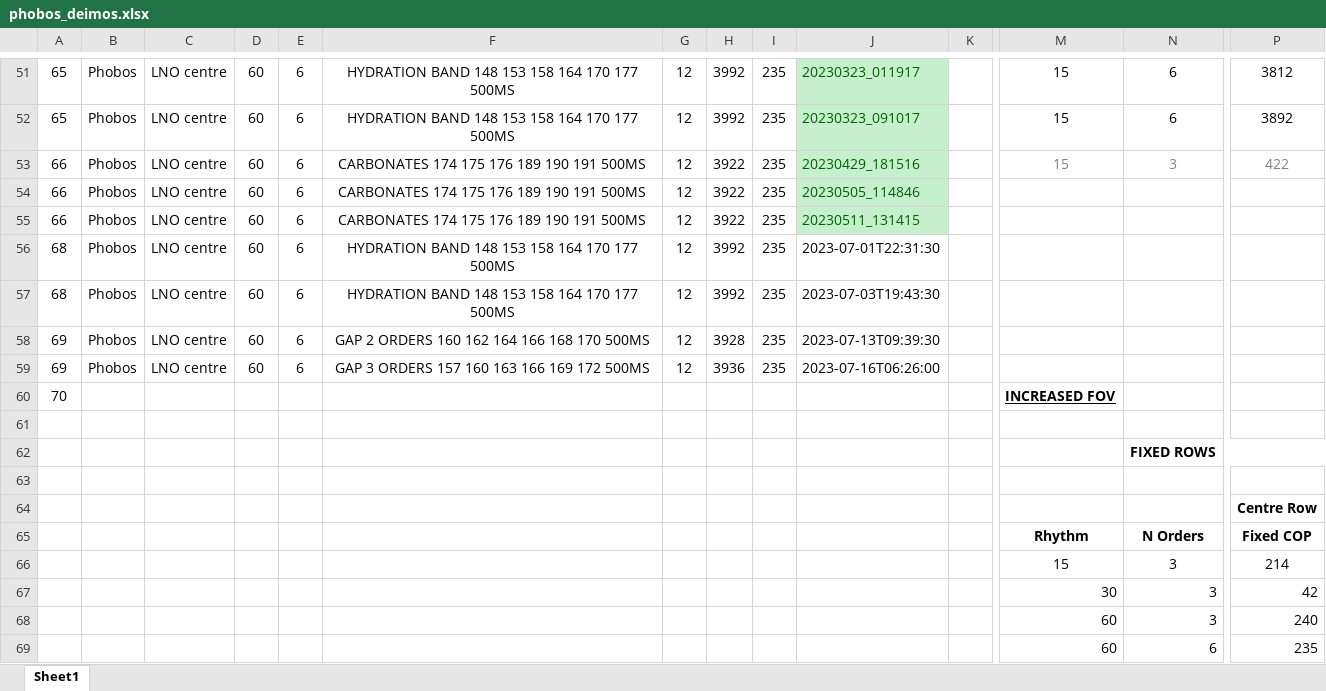
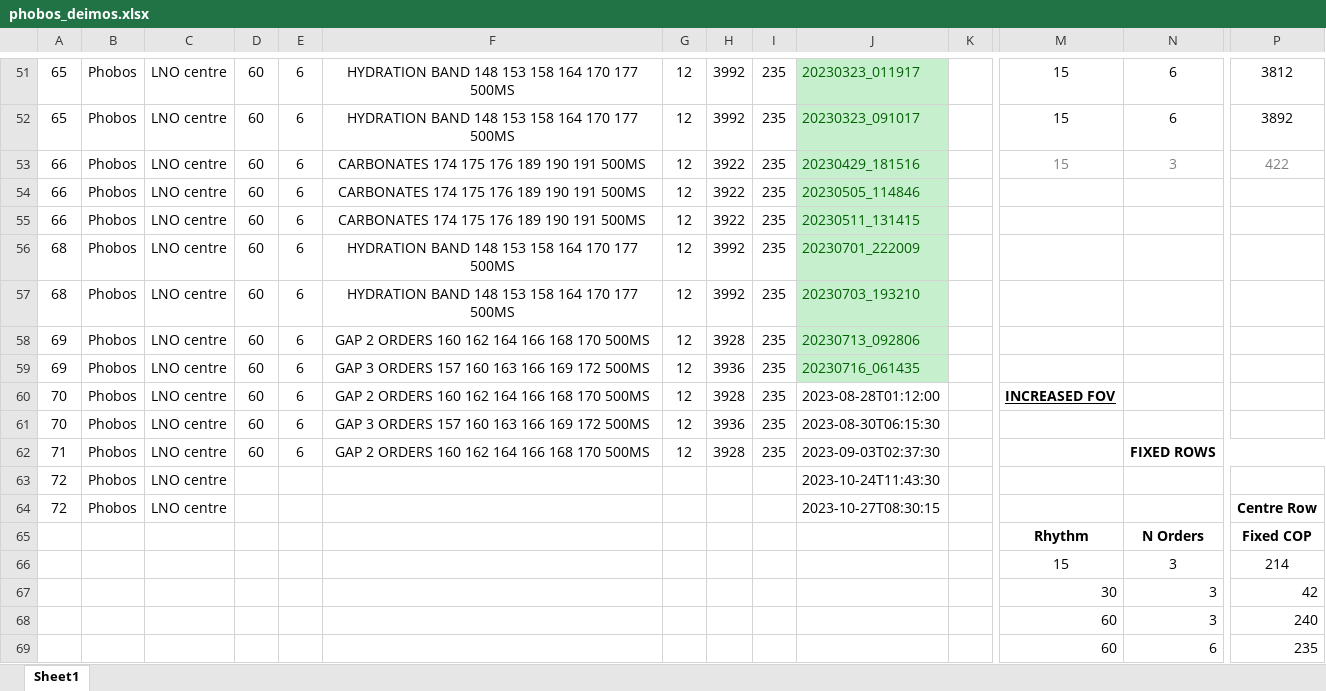
Before and after one commit to irthomas/nomad_obs, an Excel workbook: observations/phobos_deimos/phobos_deimos.xlsx, sheet Sheet1, drawn as a sheet; only a part is shown, gaps mark what is left out; values as stored, in another font and other column widths than the file's, no borders; conditional formats not drawn; removed rows and columns are numbered as before the commit, all else as after; rows hold the shown columns only; the diff names each change by its address in the sheet, - before the commit and + after, or states it on an @@ line.

Commit message:
LNO phobos spreadsheet updated

```diff
--- a/observations/phobos_deimos/phobos_deimos.xlsx (sheet Sheet1)
+++ b/observations/phobos_deimos/phobos_deimos.xlsx (sheet Sheet1)
-J56: 2023-07-01T22:31:30
+J56: 20230701_222009
@@ J56:J59 fill: none → #C6EFCE, text colour: black → #006100 @@
-J57: 2023-07-03T19:43:30
+J57: 20230703_193210
-J58: 2023-07-13T09:39:30
+J58: 20230713_092806
-J59: 2023-07-16T06:26:00
+J59: 20230716_061435
-row 60: 70 |  |  |  |  |  |  |  |  |  |  | INCREASED FOV
-row 60: (empty)
+row 60: 70 | Phobos | LNO centre | 60 | 6 | GAP 2 ORDERS 160 162 164 166 168 170 500MS | 12 | 3928 | 235 | 2023-08-28T01:12:00 |  | INCREASED FOV
-row 62:  |  |  |  |  |  |  |  |  |  |  |  | FIXED ROWS
-row 61: (empty)
+row 61: 70 | Phobos | LNO centre | 60 | 6 | GAP 3 ORDERS 157 160 163 166 169 172 500MS | 12 | 3936 | 235 | 2023-08-30T06:15:30
-row 64:  |  |  |  |  |  |  |  |  |  |  |  |  | Centre Row
+row 62: 71 | Phobos | LNO centre | 60 | 6 | GAP 2 ORDERS 160 162 164 166 168 170 500MS | 12 | 3928 | 235 | 2023-09-03T02:37:30 |  |  | FIXED ROWS
+row 63: 72 | Phobos | LNO centre |  |  |  |  |  |  | 2023-10-24T11:43:30
+row 64: 72 | Phobos | LNO centre |  |  |  |  |  |  | 2023-10-27T08:30:15 |  |  |  | Centre Row
```
Also changed, not shown: 5 other files.
